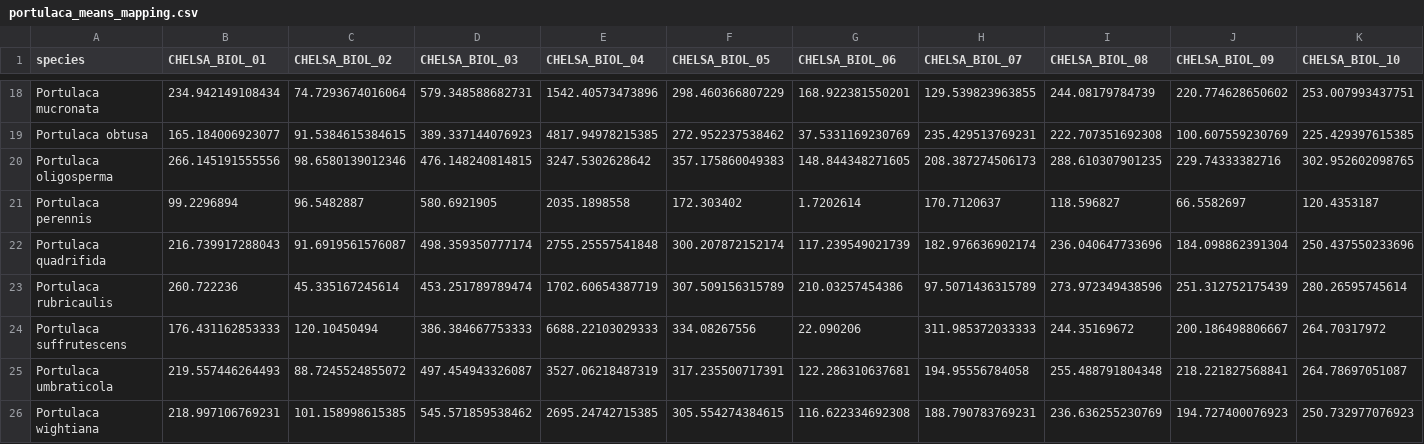
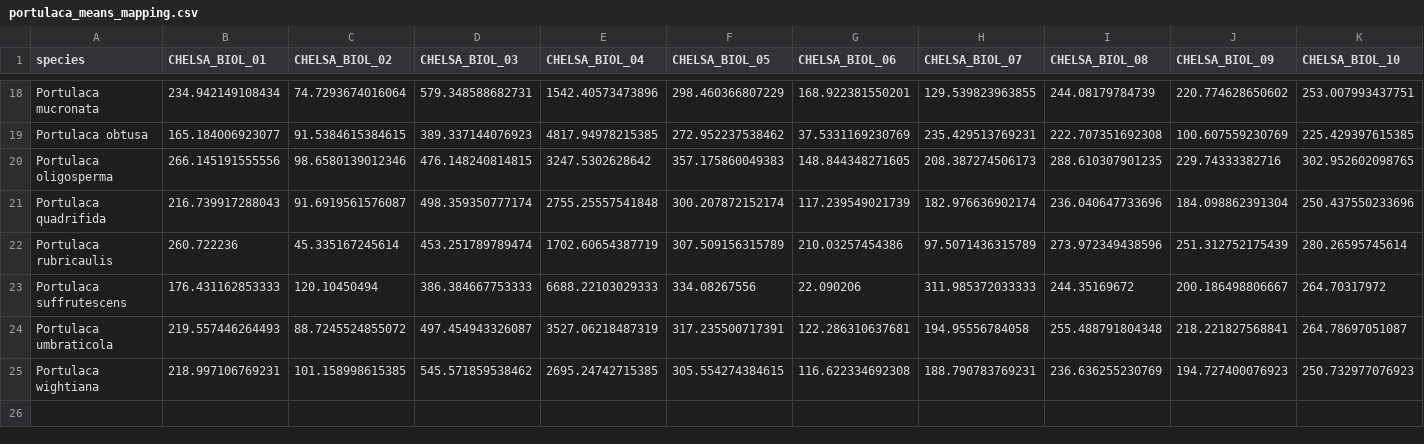
Before and after one commit to noraheaphy/finalproject, a CSV file: data/portulaca_means_mapping.csv, drawn as a sheet; only a part is shown, gaps mark what is left out; rows hold the shown columns only; the diff names each change by its address in the sheet, - before the commit and + after, or states it on an @@ line.

Commit message:
figures with P. perennis removed

```diff
--- a/data/portulaca_means_mapping.csv
+++ b/data/portulaca_means_mapping.csv
-row 21: Portulaca perennis | 99.2296894 | 96.5482887 | 580.6921905 | 2035.1898558 | 172.303402 | 1.7202614 | 170.7120637 | 118.596827 | 66.5582697 | 120.4353187
```
Also changed, not shown: 2 other files.
